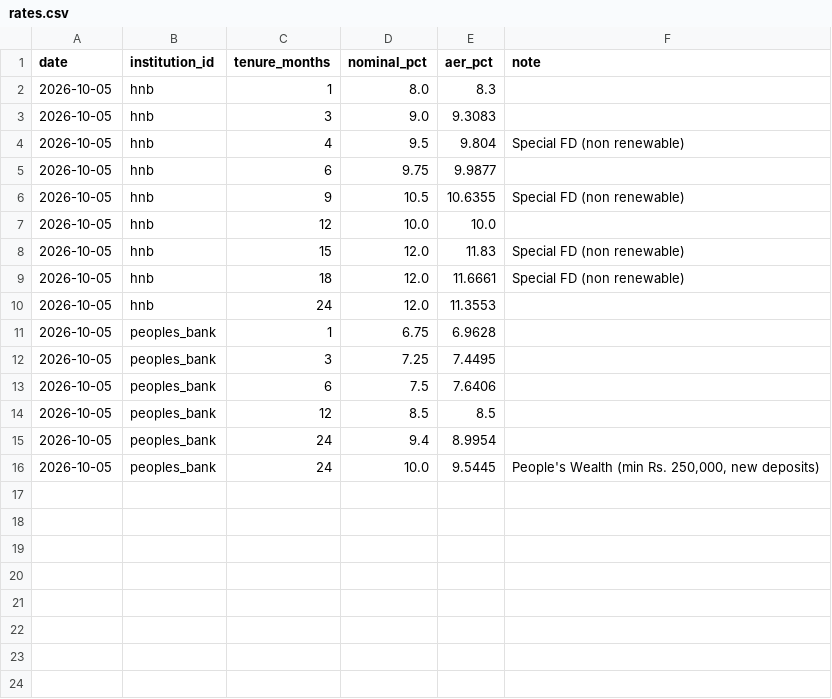
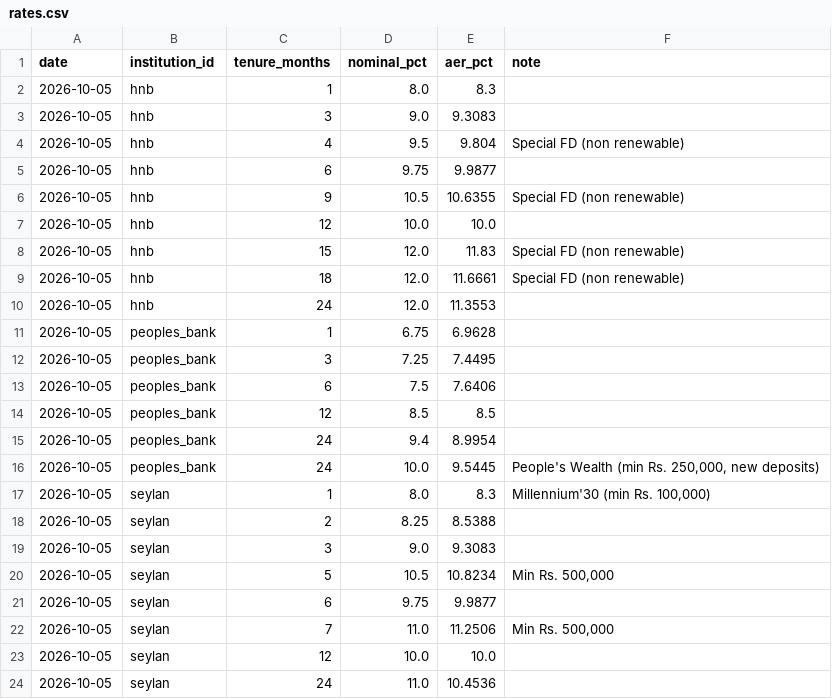
Before and after one commit to randeshd/rate-tracker, a CSV file: data/history/rates.csv, drawn as a sheet.

```diff
--- a/data/history/rates.csv
+++ b/data/history/rates.csv
@@ -16 +16,9 @@ date,institution_id,tenure_months,nominal_pct,aer_pct,note
 2026-10-05,peoples_bank,24,10.0,9.5445,"People's Wealth (min Rs. 250,000, new deposits)"
+2026-10-05,seylan,1,8.0,8.3,"Millennium'30 (min Rs. 100,000)"
+2026-10-05,seylan,2,8.25,8.5388,
+2026-10-05,seylan,3,9.0,9.3083,
+2026-10-05,seylan,5,10.5,10.8234,"Min Rs. 500,000"
+2026-10-05,seylan,6,9.75,9.9877,
+2026-10-05,seylan,7,11.0,11.2506,"Min Rs. 500,000"
+2026-10-05,seylan,12,10.0,10.0,
+2026-10-05,seylan,24,11.0,10.4536,
```
Also changed, not shown: 2 other files.
